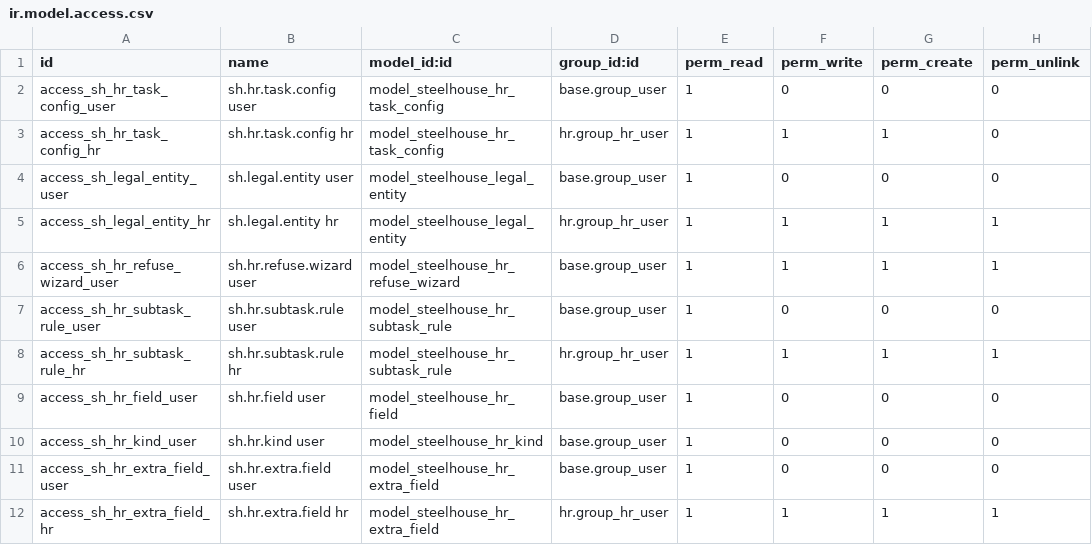
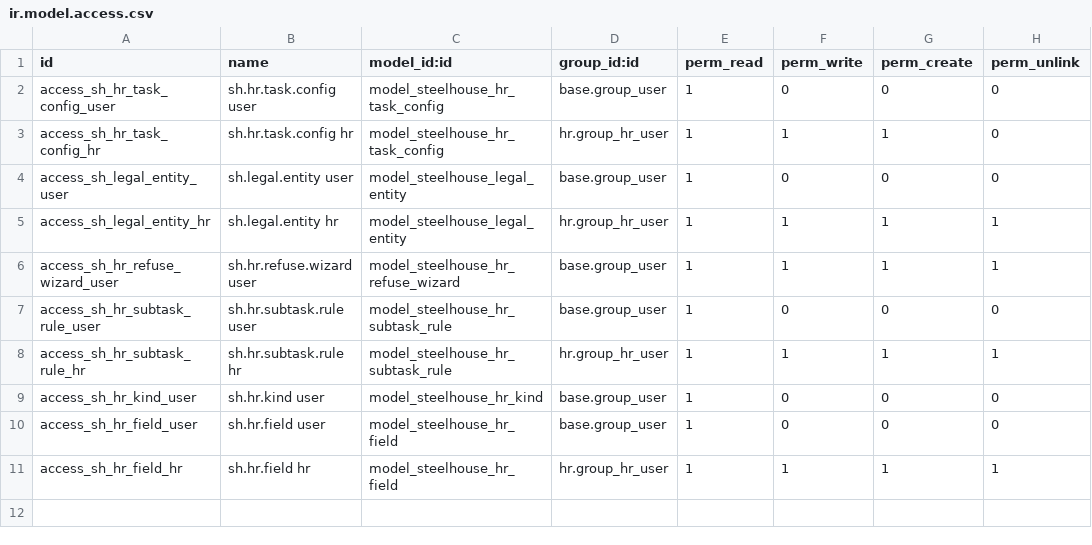
Before and after one commit to ejanezashvili/foladis_sakhli, a CSV file: addons/steelhouse_hr_tasks/security/ir.model.access.csv, drawn as a sheet.

```diff
--- a/addons/steelhouse_hr_tasks/security/ir.model.access.csv
+++ b/addons/steelhouse_hr_tasks/security/ir.model.access.csv
@@ -8,5 +8,4 @@ access_sh_hr_subtask_rule_user,sh.hr.subtask.rule user,model_steelhouse_hr_subta
 access_sh_hr_subtask_rule_hr,sh.hr.subtask.rule hr,model_steelhouse_hr_subtask_rule,hr.group_hr_user,1,1,1,1
+access_sh_hr_kind_user,sh.hr.kind user,model_steelhouse_hr_kind,base.group_user,1,0,0,0
 access_sh_hr_field_user,sh.hr.field user,model_steelhouse_hr_field,base.group_user,1,0,0,0
-access_sh_hr_kind_user,sh.hr.kind user,model_steelhouse_hr_kind,base.group_user,1,0,0,0
-access_sh_hr_extra_field_user,sh.hr.extra.field user,model_steelhouse_hr_extra_field,base.group_user,1,0,0,0
-access_sh_hr_extra_field_hr,sh.hr.extra.field hr,model_steelhouse_hr_extra_field,hr.group_hr_user,1,1,1,1
+access_sh_hr_field_hr,sh.hr.field hr,model_steelhouse_hr_field,hr.group_hr_user,1,1,1,1
```
Also changed, not shown: 4 other files.
